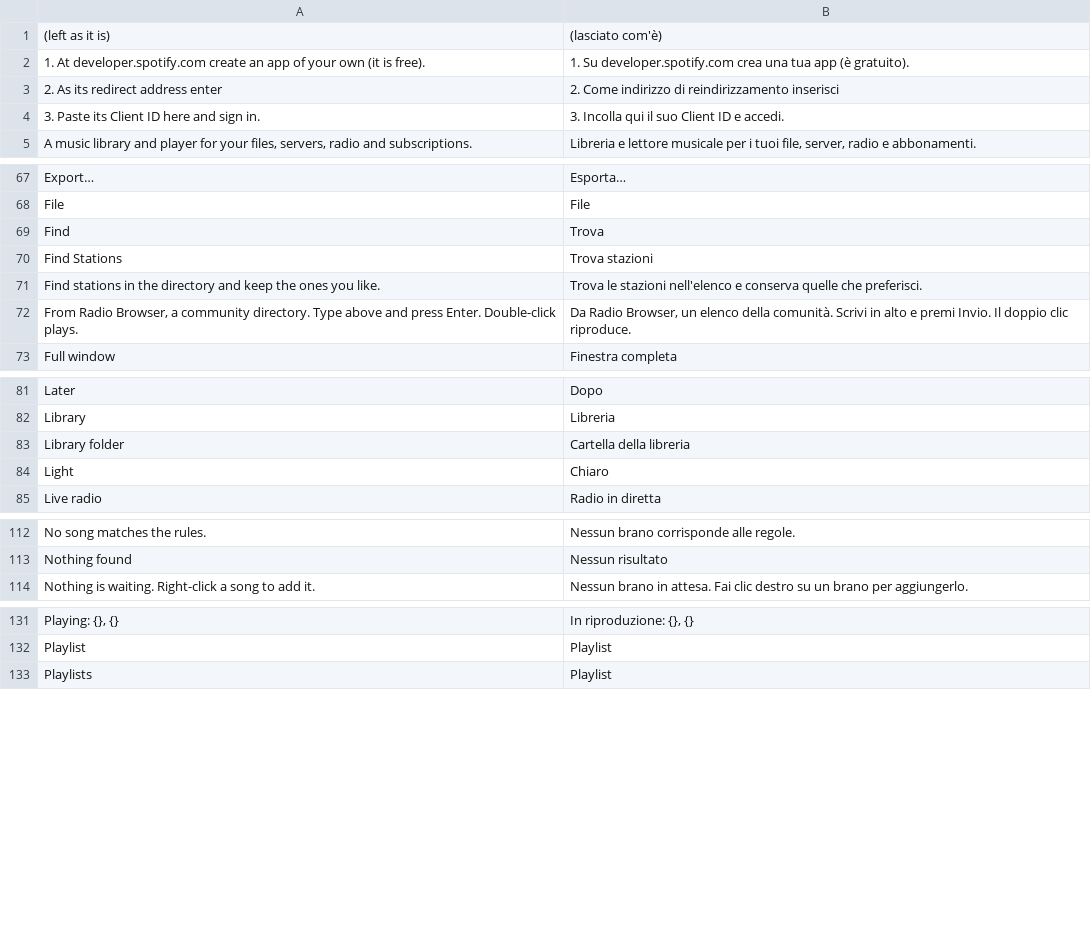
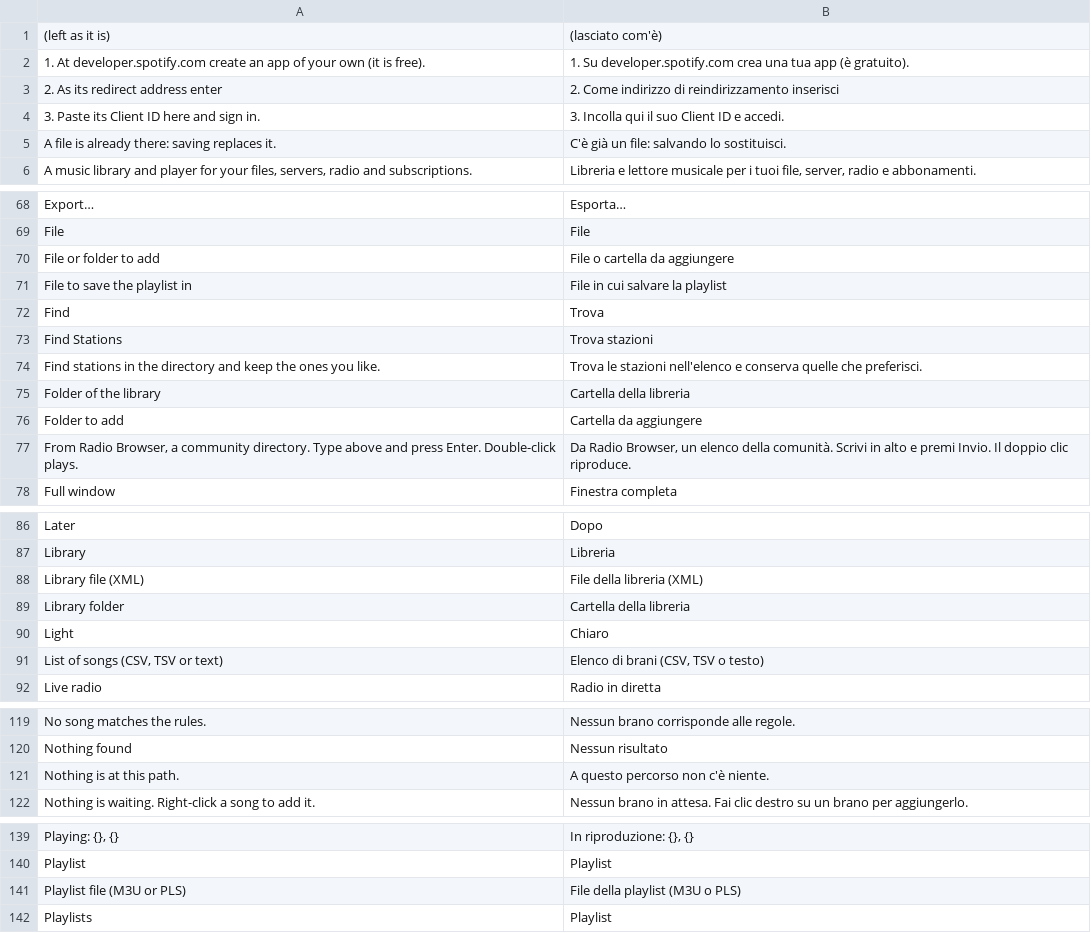
Before and after one commit to mmazzieri/musiccraft, a TSV file: crates/ui/src/it.tsv, drawn as a sheet; only a part is shown, gaps mark what is left out; the diff covers the shown part only; the diff names each change by its address in the sheet, - before the commit and + after, or states it on an @@ line.

Commit message:
Ask for the path in the window when there is no file chooser (#12)
On Linux and the BSDs without a desktop portal or zenity (WSL with WSLg, a bare window manager) the file choosers gave back nothing and said nothing. The window now looks for a chooser first and, with none, asks for the path in a dialog of its own: whole paths, ~ for the home folder, a missing path refused, Replace before overwriting a playlist, and the warning spoken through the live region. `--type-paths` asks in the window everywhere.

Closes #7

```diff
--- a/crates/ui/src/it.tsv
+++ b/crates/ui/src/it.tsv
+row 5: A file is already there: saving replaces it. | C'è già un file: salvando lo sostituisci.
+row 70: File or folder to add | File o cartella da aggiungere
+row 71: File to save the playlist in | File in cui salvare la playlist
+row 75: Folder of the library | Cartella della libreria
+row 76: Folder to add | Cartella da aggiungere
+row 88: Library file (XML) | File della libreria (XML)
+row 91: List of songs (CSV, TSV or text) | Elenco di brani (CSV, TSV o testo)
+row 121: Nothing is at this path. | A questo percorso non c'è niente.
+row 141: Playlist file (M3U or PLS) | File della playlist (M3U o PLS)
```
Also changed, not shown: 4 added rows elsewhere in this file, 9 other files.
